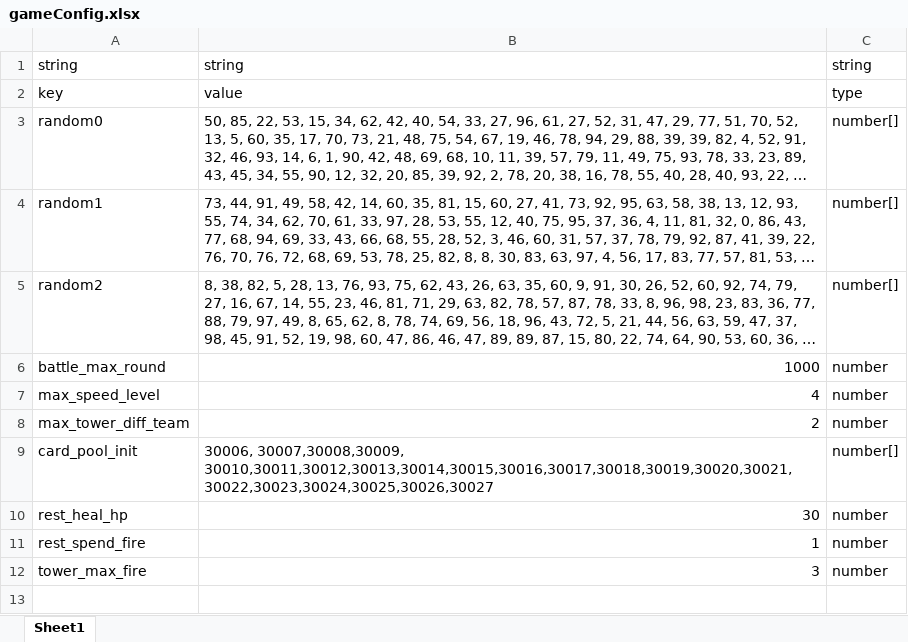
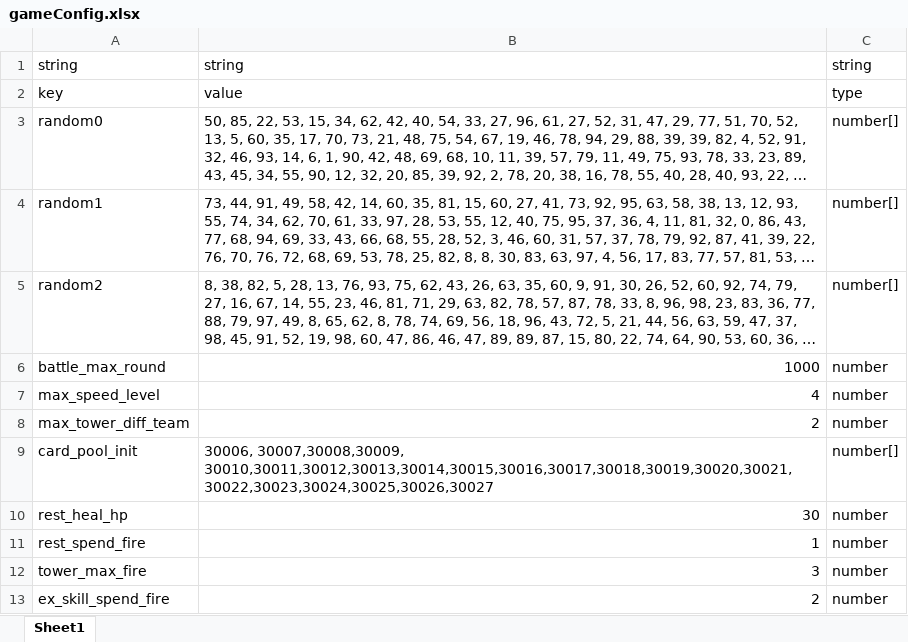
Before and after one commit to machaoTeam/LakeHeroConfig, an Excel workbook: excel/gameConfig.xlsx, sheet Sheet1, drawn as a sheet; long unchanged cells end in …; values as stored, in another font and other column widths than the file's, no borders; the diff names each change by its address in the sheet, - before the commit and + after, or states it on an @@ line.

```diff
--- a/excel/gameConfig.xlsx (sheet Sheet1)
+++ b/excel/gameConfig.xlsx (sheet Sheet1)
+row 13: ex_skill_spend_fire | 2 | number
```
Also changed, not shown: excel/buff.xlsx, excel/skill.xlsx, 1 other file.
